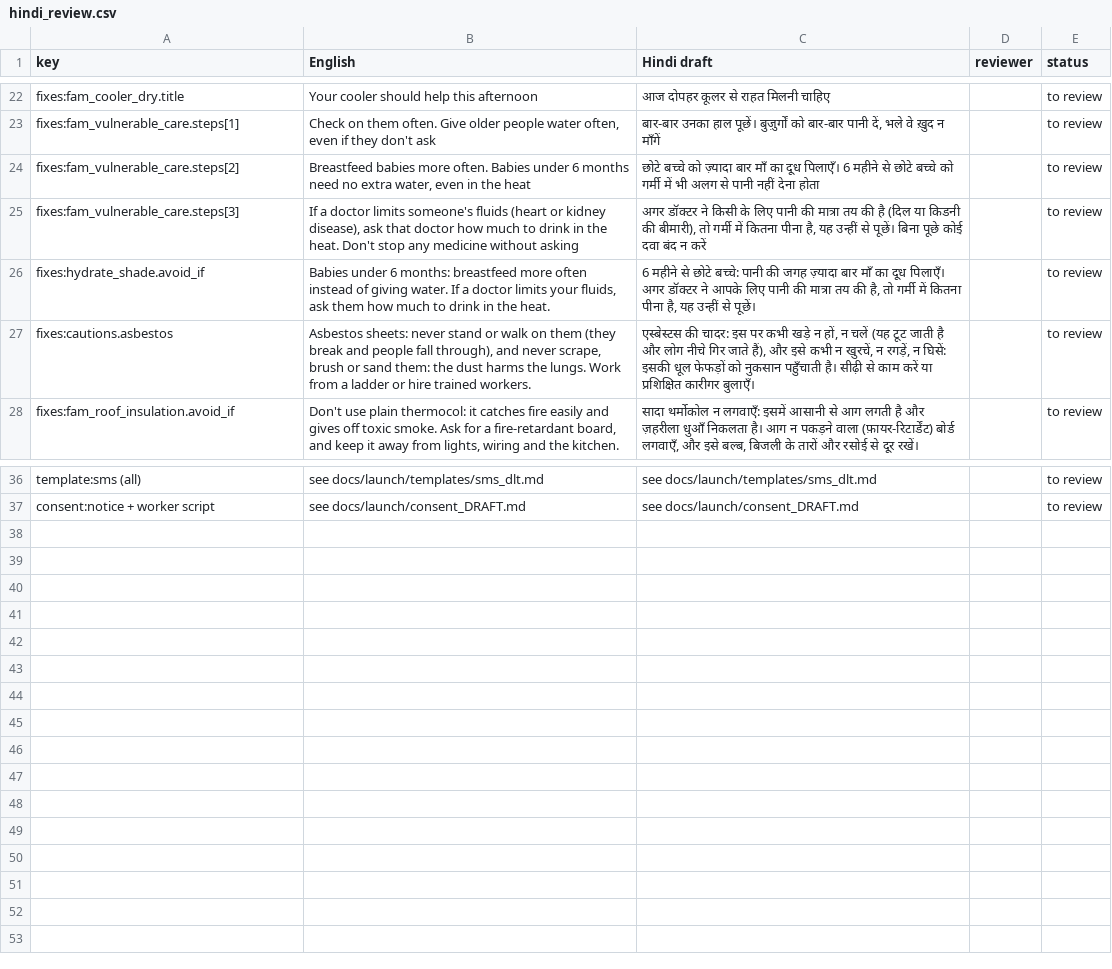
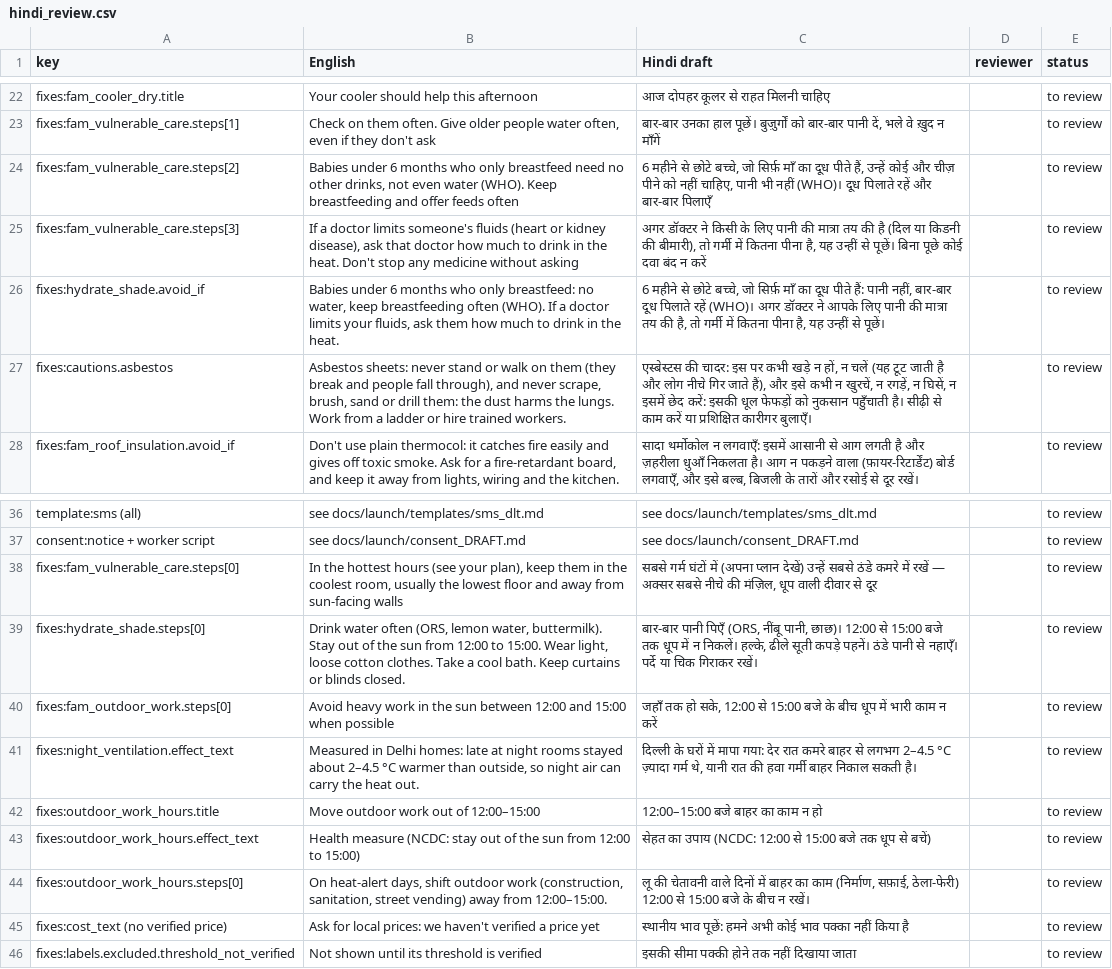
Before and after one commit to VanshikaSingh277/garmi-check-india, a CSV file: docs/launch/hindi_review.csv, drawn as a sheet; only a part is shown, gaps mark what is left out.

Commit message:
Phase 1: make the current API solid
- Strict input: extra fields, unknown values, NaN and points outside India are 422; 413 over 16 KB,
  415 for non-JSON, 429 over 300 requests a minute per IP; errors are {"error", "message"}
- Security headers and CSP on API and website, no Server header, docs off unless DOCS_ENABLED,
  one JSON access-log line per request with no query strings or coordinates
- Weather provider: httpx with retries, 0.1 deg cells, 7 + 2 days, single-flight, 6 h stale fallback, daily budget
- Room estimate: measured roof offsets outside the training range; numbers only in Delhi (ROOM_MODEL_MODE);
  fan states from the high end of the range
- Numbers in advice filled from verified_numbers.csv (Verified/Computed only); unverified prices removed;
  cooler and khus cards off until their threshold is verified; 112 only until a state number is verified;
  hill cap on the heatwave rule removed
- data/MANIFEST.json checked at startup (prod refuses a mismatch); FastAPI 0.162 / Starlette 1.10
  (14 known vulnerabilities in Starlette 0.41.3); CI with tests, ruff, mypy, bandit, pip-audit

```diff
--- a/docs/launch/hindi_review.csv
+++ b/docs/launch/hindi_review.csv
@@ -23,6 +23,6 @@ fixes:fam_cooler_dry.title,Your cooler should help this afternoon,आज दो
 fixes:fam_vulnerable_care.steps[1],"Check on them often. Give older people water often, even if they don't ask","बार-बार उनका हाल पूछें। बुज़ुर्गों को बार-बार पानी दें, भले वे ख़ुद न माँगें",,to review
-fixes:fam_vulnerable_care.steps[2],"Breastfeed babies more often. Babies under 6 months need no extra water, even in the heat",छोटे बच्चे को ज़्यादा बार माँ का दूध पिलाएँ। 6 महीने से छोटे बच्चे को गर्मी में भी अलग से पानी नहीं देना होता,,to review
+fixes:fam_vulnerable_care.steps[2],"Babies under 6 months who only breastfeed need no other drinks, not even water (WHO). Keep breastfeeding and offer feeds often","6 महीने से छोटे बच्चे, जो सिर्फ़ माँ का दूध पीते हैं, उन्हें कोई और चीज़ पीने को नहीं चाहिए, पानी भी नहीं (WHO)। दूध पिलाते रहें और बार-बार पिलाएँ",,to review
 fixes:fam_vulnerable_care.steps[3],"If a doctor limits someone's fluids (heart or kidney disease), ask that doctor how much to drink in the heat. Don't stop any medicine without asking","अगर डॉक्टर ने किसी के लिए पानी की मात्रा तय की है (दिल या किडनी की बीमारी), तो गर्मी में कितना पीना है, यह उन्हीं से पूछें। बिना पूछे कोई दवा बंद न करें",,to review
-fixes:hydrate_shade.avoid_if,"Babies under 6 months: breastfeed more often instead of giving water. If a doctor limits your fluids, ask them how much to drink in the heat.","6 महीने से छोटे बच्चे: पानी की जगह ज़्यादा बार माँ का दूध पिलाएँ। अगर डॉक्टर ने आपके लिए पानी की मात्रा तय की है, तो गर्मी में कितना पीना है, यह उन्हीं से पूछें।",,to review
-fixes:cautions.asbestos,"Asbestos sheets: never stand or walk on them (they break and people fall through), and never scrape, brush or sand them: the dust harms the lungs. Work from a ladder or hire trained workers.","एस्बेस्टस की चादर: इस पर कभी खड़े न हों, न चलें (यह टूट जाती है और लोग नीचे गिर जाते हैं), और इसे कभी न खुरचें, न रगड़ें, न घिसें: इसकी धूल फेफड़ों को नुकसान पहुँचाती है। सीढ़ी से काम करें या प्रशिक्षित कारीगर बुलाएँ।",,to review
+fixes:hydrate_shade.avoid_if,"Babies under 6 months who only breastfeed: no water, keep breastfeeding often (WHO). If a doctor limits your fluids, ask them how much to drink in the heat.","6 महीने से छोटे बच्चे, जो सिर्फ़ माँ का दूध पीते हैं: पानी नहीं, बार-बार दूध पिलाते रहें (WHO)। अगर डॉक्टर ने आपके लिए पानी की मात्रा तय की है, तो गर्मी में कितना पीना है, यह उन्हीं से पूछें।",,to review
+fixes:cautions.asbestos,"Asbestos sheets: never stand or walk on them (they break and people fall through), and never scrape, brush, sand or drill them: the dust harms the lungs. Work from a ladder or hire trained workers.","एस्बेस्टस की चादर: इस पर कभी खड़े न हों, न चलें (यह टूट जाती है और लोग नीचे गिर जाते हैं), और इसे कभी न खुरचें, न रगड़ें, न घिसें, न इसमें छेद करें: इसकी धूल फेफड़ों को नुकसान पहुँचाती है। सीढ़ी से काम करें या प्रशिक्षित कारीगर बुलाएँ।",,to review
 fixes:fam_roof_insulation.avoid_if,"Don't use plain thermocol: it catches fire easily and gives off toxic smoke. Ask for a fire-retardant board, and keep it away from lights, wiring and the kitchen.","सादा थर्मोकोल न लगवाएँ: इसमें आसानी से आग लगती है और ज़हरीला धुआँ निकलता है। आग न पकड़ने वाला (फ़ायर-रिटार्डेंट) बोर्ड लगवाएँ, और इसे बल्ब, बिजली के तारों और रसोई से दूर रखें।",,to review
@@ -37 +37,10 @@ template:sms (all),see docs/launch/templates/sms_dlt.md,see docs/launch/template
 consent:notice + worker script,see docs/launch/consent_DRAFT.md,see docs/launch/consent_DRAFT.md,,to review
+fixes:fam_vulnerable_care.steps[0],"In the hottest hours (see your plan), keep them in the coolest room, usually the lowest floor and away from sun-facing walls","सबसे गर्म घंटों में (अपना प्लान देखें) उन्हें सबसे ठंडे कमरे में रखें — अक्सर सबसे नीचे की मंज़िल, धूप वाली दीवार से दूर",,to review
+fixes:hydrate_shade.steps[0],"Drink water often (ORS, lemon water, buttermilk). Stay out of the sun from 12:00 to 15:00. Wear light, loose cotton clothes. Take a cool bath. Keep curtains or blinds closed.","बार-बार पानी पिएँ (ORS, नींबू पानी, छाछ)। 12:00 से 15:00 बजे तक धूप में न निकलें। हल्के, ढीले सूती कपड़े पहनें। ठंडे पानी से नहाएँ। पर्दे या चिक गिराकर रखें।",,to review
+fixes:fam_outdoor_work.steps[0],Avoid heavy work in the sun between 12:00 and 15:00 when possible,"जहाँ तक हो सके, 12:00 से 15:00 बजे के बीच धूप में भारी काम न करें",,to review
+fixes:night_ventilation.effect_text,"Measured in Delhi homes: late at night rooms stayed about 2–4.5 °C warmer than outside, so night air can carry the heat out.","दिल्ली के घरों में मापा गया: देर रात कमरे बाहर से लगभग 2–4.5 °C ज़्यादा गर्म थे, यानी रात की हवा गर्मी बाहर निकाल सकती है।",,to review
+fixes:outdoor_work_hours.title,Move outdoor work out of 12:00–15:00,12:00–15:00 बजे बाहर का काम न हो,,to review
+fixes:outdoor_work_hours.effect_text,Health measure (NCDC: stay out of the sun from 12:00 to 15:00),सेहत का उपाय (NCDC: 12:00 से 15:00 बजे तक धूप से बचें),,to review
+fixes:outdoor_work_hours.steps[0],"On heat-alert days, shift outdoor work (construction, sanitation, street vending) away from 12:00–15:00.","लू की चेतावनी वाले दिनों में बाहर का काम (निर्माण, सफ़ाई, ठेला-फेरी) 12:00 से 15:00 बजे के बीच न रखें।",,to review
+fixes:cost_text (no verified price),Ask for local prices: we haven't verified a price yet,स्थानीय भाव पूछें: हमने अभी कोई भाव पक्का नहीं किया है,,to review
+fixes:labels.excluded.threshold_not_verified,Not shown until its threshold is verified,इसकी सीमा पक्की होने तक नहीं दिखाया जाता,,to review
```
Also changed, not shown: apps/api/data/verified_numbers.csv, docs/verified_numbers.csv, 47 other files.
